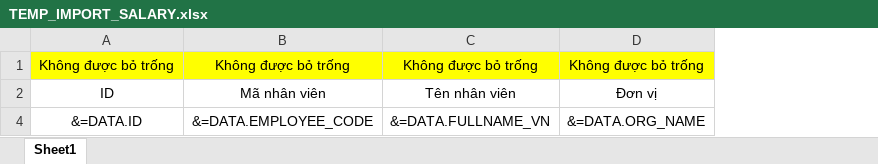
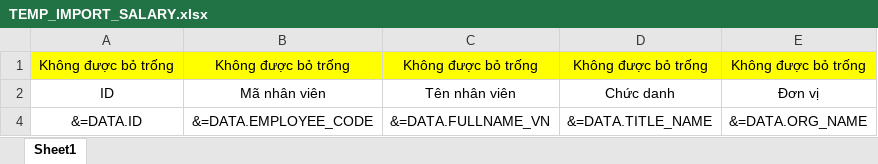
Before and after one commit to locht/HRL, an Excel workbook: HistaffWebApp/ReportTemplates/Payroll/Business/TEMP_IMPORT_SALARY.xlsx, sheet Sheet1, drawn as a sheet; values as stored, in another font and other column widths than the file's, no borders; the diff names each change by its address in the sheet, - before the commit and + after, or states it on an @@ line.

```diff
--- a/HistaffWebApp/ReportTemplates/Payroll/Business/TEMP_IMPORT_SALARY.xlsx (sheet Sheet1)
+++ b/HistaffWebApp/ReportTemplates/Payroll/Business/TEMP_IMPORT_SALARY.xlsx (sheet Sheet1)
+column D, rows 1-4: Không được bỏ trống | Chức danh | &=DATA.TITLE_NAME
```
Also changed, not shown: 4 other files.
